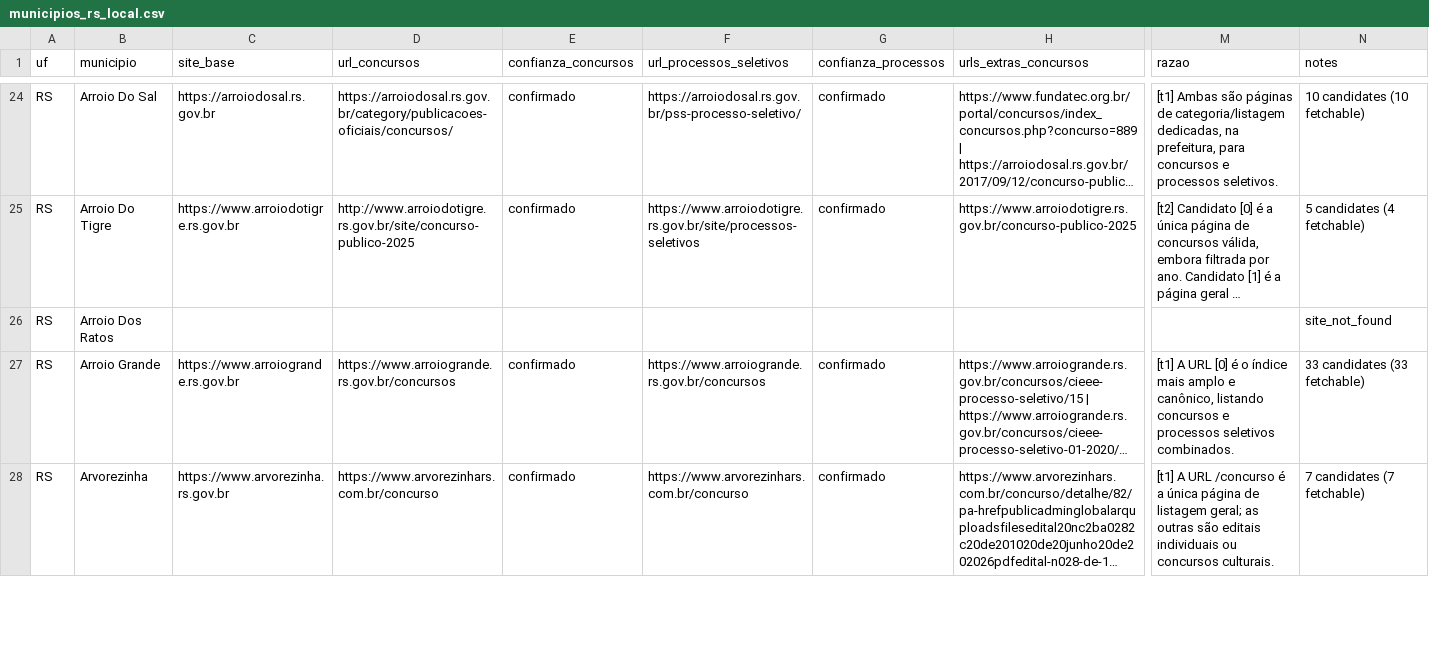
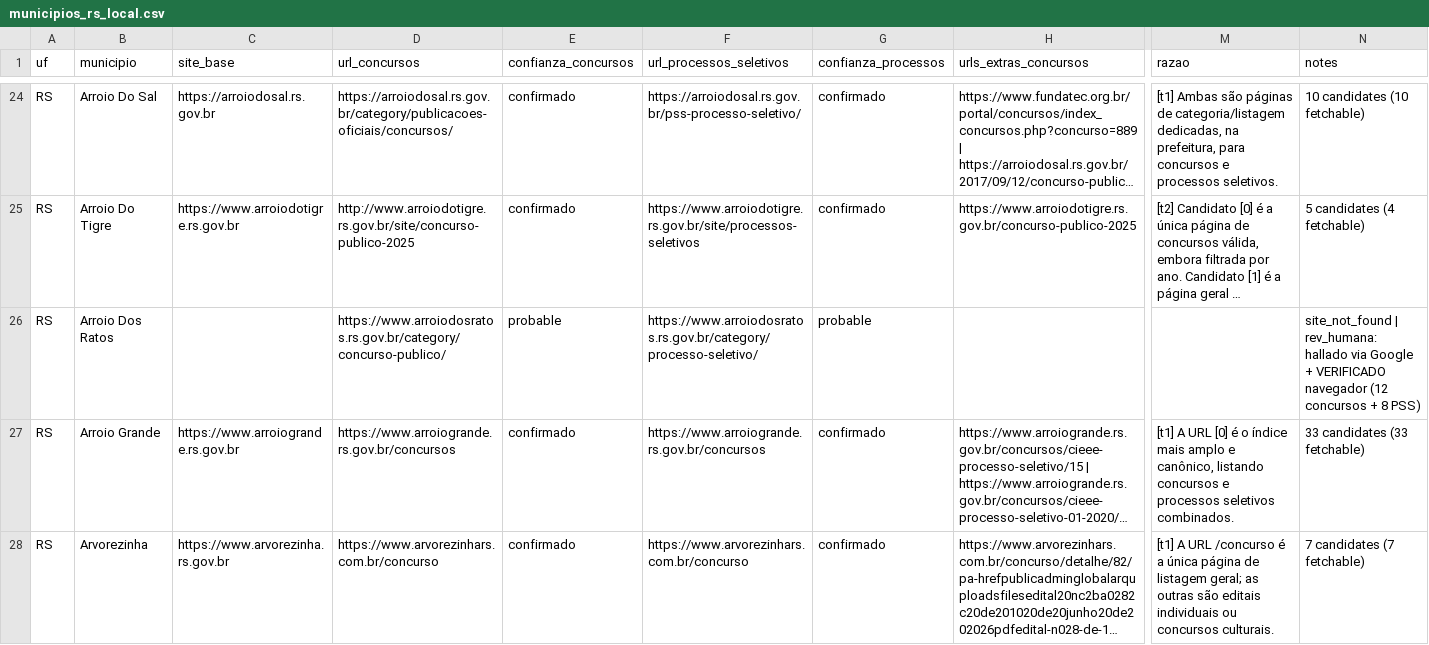
Before and after one commit to luisesantamaria/concursos-tracker, a CSV file: data/fase2/municipios_rs_local.csv, drawn as a sheet; only a part is shown, gaps mark what is left out; long unchanged cells end in …; the diff covers the shown part only; the diff names each change by its address in the sheet, - before the commit and + after, or states it on an @@ line.

```diff
--- a/data/fase2/municipios_rs_local.csv
+++ b/data/fase2/municipios_rs_local.csv
-D26 (url_concursos): (empty)
+D26 (url_concursos): https://www.arroiodosratos.rs.gov.br/category/concurso-publico/
-E26 (confianza_concursos): (empty)
+E26 (confianza_concursos): probable
-F26 (url_processos_seletivos): (empty)
+F26 (url_processos_seletivos): https://www.arroiodosratos.rs.gov.br/category/processo-seletivo/
-G26 (confianza_processos): (empty)
+G26 (confianza_processos): probable
-N26 (notes): site_not_found
+N26 (notes): site_not_found | rev_humana: hallado via Google + VERIFICADO navegador (12 concursos + 8 PSS)
```
Also changed, not shown: 30 edited cells elsewhere in this file.
